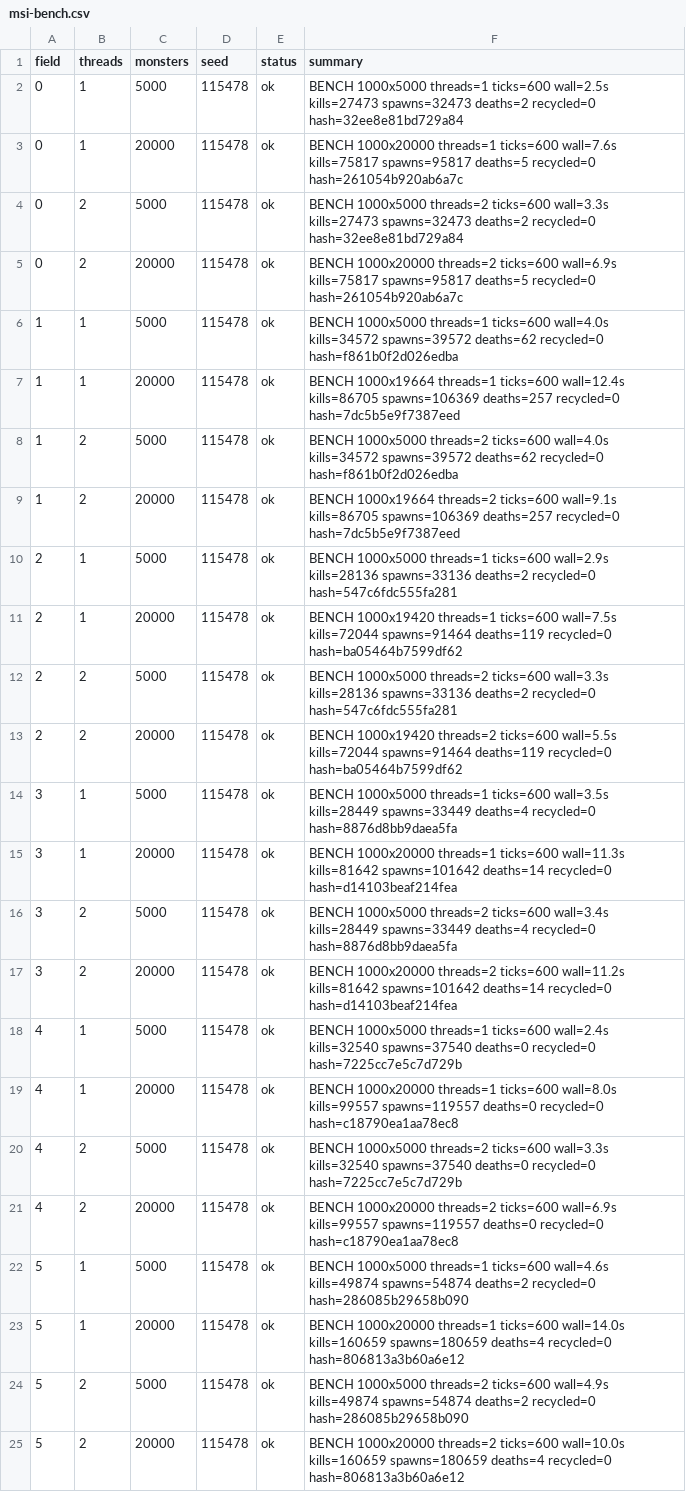
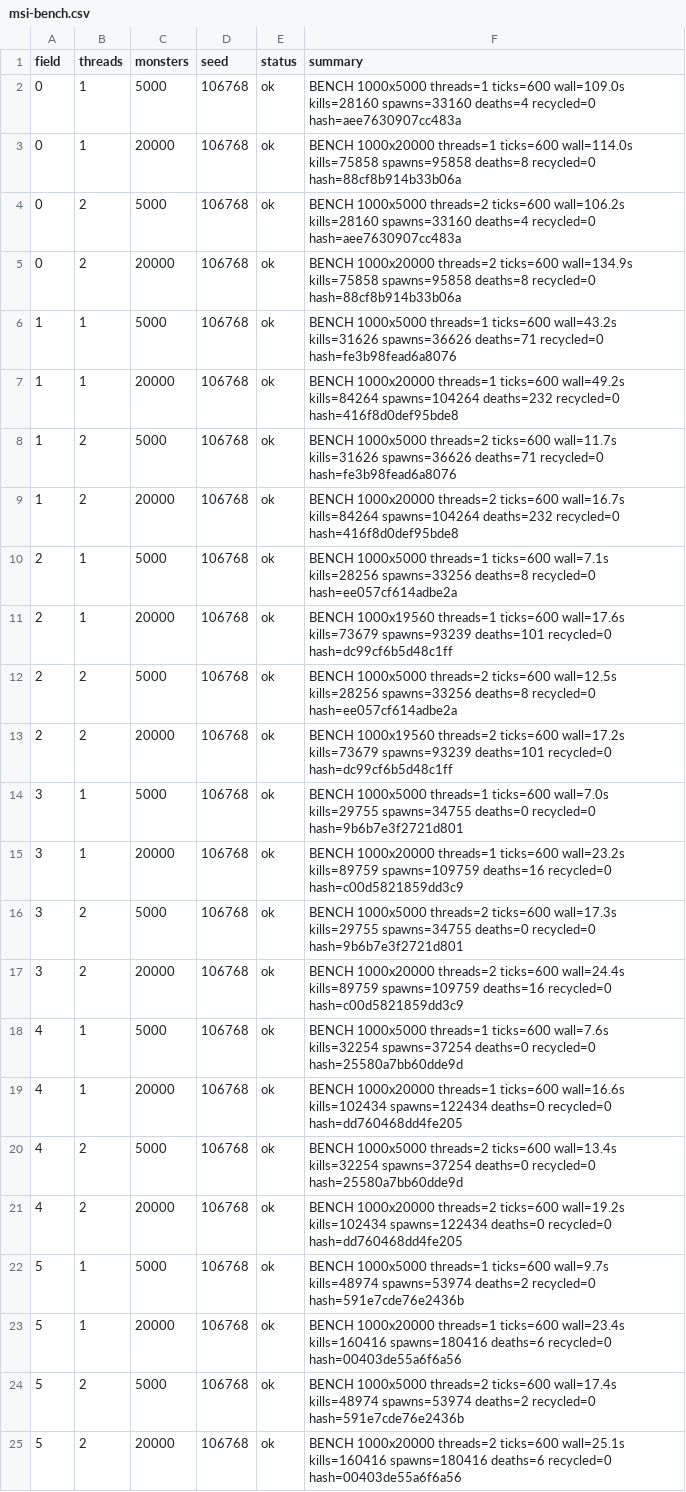
Before and after one commit to Proximo0/MagicSmash, a CSV file: work/261122113645-3086/art/msi-bench.csv, drawn as a sheet; the diff names each change by its address in the sheet, - before the commit and + after, or states it on an @@ line.

```diff
--- a/work/261122113645-3086/art/msi-bench.csv
+++ b/work/261122113645-3086/art/msi-bench.csv
-D2:D25 (seed): 115478
+D2:D25 (seed): 106768
-F2 (summary): …threads=1 ticks=600 wall=2.5s kills=27473 spawns=32473 deaths=2 recycled=0 hash=32ee8e81bd729a84
+F2 (summary): …threads=1 ticks=600 wall=109.0s kills=28160 spawns=33160 deaths=4 recycled=0 hash=aee7630907cc483a
-F3 (summary): …threads=1 ticks=600 wall=7.6s kills=75817 spawns=95817 deaths=5 recycled=0 hash=261054b920ab6a7c
+F3 (summary): …threads=1 ticks=600 wall=114.0s kills=75858 spawns=95858 deaths=8 recycled=0 hash=88cf8b914b33b06a
-F4 (summary): …threads=2 ticks=600 wall=3.3s kills=27473 spawns=32473 deaths=2 recycled=0 hash=32ee8e81bd729a84
+F4 (summary): …threads=2 ticks=600 wall=106.2s kills=28160 spawns=33160 deaths=4 recycled=0 hash=aee7630907cc483a
-F5 (summary): …threads=2 ticks=600 wall=6.9s kills=75817 spawns=95817 deaths=5 recycled=0 hash=261054b920ab6a7c
+F5 (summary): …threads=2 ticks=600 wall=134.9s kills=75858 spawns=95858 deaths=8 recycled=0 hash=88cf8b914b33b06a
-F6 (summary): …threads=1 ticks=600 wall=4.0s kills=34572 spawns=39572 deaths=62 recycled=0 hash=f861b0f2d026edba
+F6 (summary): …threads=1 ticks=600 wall=43.2s kills=31626 spawns=36626 deaths=71 recycled=0 hash=fe3b98fead6a8076
-F7 (summary): BENCH 1000x19664 threads=1 ticks=600 wall=12.4s kills=86705 spawns=106369 deaths=257 recycled=0 hash=7dc5b5e9f7387eed
+F7 (summary): BENCH 1000x20000 threads=1 ticks=600 wall=49.2s kills=84264 spawns=104264 deaths=232 recycled=0 hash=416f8d0def95bde8
-F8 (summary): …threads=2 ticks=600 wall=4.0s kills=34572 spawns=39572 deaths=62 recycled=0 hash=f861b0f2d026edba
+F8 (summary): …threads=2 ticks=600 wall=11.7s kills=31626 spawns=36626 deaths=71 recycled=0 hash=fe3b98fead6a8076
-F9 (summary): BENCH 1000x19664 threads=2 ticks=600 wall=9.1s kills=86705 spawns=106369 deaths=257 recycled=0 hash=7dc5b5e9f7387eed
+F9 (summary): BENCH 1000x20000 threads=2 ticks=600 wall=16.7s kills=84264 spawns=104264 deaths=232 recycled=0 hash=416f8d0def95bde8
-F10 (summary): …threads=1 ticks=600 wall=2.9s kills=28136 spawns=33136 deaths=2 recycled=0 hash=547c6fdc555fa281
+F10 (summary): …threads=1 ticks=600 wall=7.1s kills=28256 spawns=33256 deaths=8 recycled=0 hash=ee057cf614adbe2a
-F11 (summary): BENCH 1000x19420 threads=1 ticks=600 wall=7.5s kills=72044 spawns=91464 deaths=119 recycled=0 hash=ba05464b7599df62
+F11 (summary): BENCH 1000x19560 threads=1 ticks=600 wall=17.6s kills=73679 spawns=93239 deaths=101 recycled=0 hash=dc99cf6b5d48c1ff
-F12 (summary): …threads=2 ticks=600 wall=3.3s kills=28136 spawns=33136 deaths=2 recycled=0 hash=547c6fdc555fa281
+F12 (summary): …threads=2 ticks=600 wall=12.5s kills=28256 spawns=33256 deaths=8 recycled=0 hash=ee057cf614adbe2a
-F13 (summary): BENCH 1000x19420 threads=2 ticks=600 wall=5.5s kills=72044 spawns=91464 deaths=119 recycled=0 hash=ba05464b7599df62
+F13 (summary): BENCH 1000x19560 threads=2 ticks=600 wall=17.2s kills=73679 spawns=93239 deaths=101 recycled=0 hash=dc99cf6b5d48c1ff
-F14 (summary): …threads=1 ticks=600 wall=3.5s kills=28449 spawns=33449 deaths=4 recycled=0 hash=8876d8bb9daea5fa
+F14 (summary): …threads=1 ticks=600 wall=7.0s kills=29755 spawns=34755 deaths=0 recycled=0 hash=9b6b7e3f2721d801
-F15 (summary): …threads=1 ticks=600 wall=11.3s kills=81642 spawns=101642 deaths=14 recycled=0 hash=d14103beaf214fea
+F15 (summary): …threads=1 ticks=600 wall=23.2s kills=89759 spawns=109759 deaths=16 recycled=0 hash=c00d5821859dd3c9
-F16 (summary): …threads=2 ticks=600 wall=3.4s kills=28449 spawns=33449 deaths=4 recycled=0 hash=8876d8bb9daea5fa
+F16 (summary): …threads=2 ticks=600 wall=17.3s kills=29755 spawns=34755 deaths=0 recycled=0 hash=9b6b7e3f2721d801
-F17 (summary): …threads=2 ticks=600 wall=11.2s kills=81642 spawns=101642 deaths=14 recycled=0 hash=d14103beaf214fea
+F17 (summary): …threads=2 ticks=600 wall=24.4s kills=89759 spawns=109759 deaths=16 recycled=0 hash=c00d5821859dd3c9
-F18 (summary): …threads=1 ticks=600 wall=2.4s kills=32540 spawns=37540 deaths=0 recycled=0 hash=7225cc7e5c7d729b
+F18 (summary): …threads=1 ticks=600 wall=7.6s kills=32254 spawns=37254 deaths=0 recycled=0 hash=25580a7bb60dde9d
-F19 (summary): …threads=1 ticks=600 wall=8.0s kills=99557 spawns=119557 deaths=0 recycled=0 hash=c18790ea1aa78ec8
+F19 (summary): …threads=1 ticks=600 wall=16.6s kills=102434 spawns=122434 deaths=0 recycled=0 hash=dd760468dd4fe205
-F20 (summary): …threads=2 ticks=600 wall=3.3s kills=32540 spawns=37540 deaths=0 recycled=0 hash=7225cc7e5c7d729b
+F20 (summary): …threads=2 ticks=600 wall=13.4s kills=32254 spawns=37254 deaths=0 recycled=0 hash=25580a7bb60dde9d
-F21 (summary): …threads=2 ticks=600 wall=6.9s kills=99557 spawns=119557 deaths=0 recycled=0 hash=c18790ea1aa78ec8
+F21 (summary): …threads=2 ticks=600 wall=19.2s kills=102434 spawns=122434 deaths=0 recycled=0 hash=dd760468dd4fe205
-F22 (summary): …threads=1 ticks=600 wall=4.6s kills=49874 spawns=54874 deaths=2 recycled=0 hash=286085b29658b090
+F22 (summary): …threads=1 ticks=600 wall=9.7s kills=48974 spawns=53974 deaths=2 recycled=0 hash=591e7cde76e2436b
-F23 (summary): …threads=1 ticks=600 wall=14.0s kills=160659 spawns=180659 deaths=4 recycled=0 hash=806813a3b60a6e12
+F23 (summary): …threads=1 ticks=600 wall=23.4s kills=160416 spawns=180416 deaths=6 recycled=0 hash=00403de55a6f6a56
-F24 (summary): …threads=2 ticks=600 wall=4.9s kills=49874 spawns=54874 deaths=2 recycled=0 hash=286085b29658b090
+F24 (summary): …threads=2 ticks=600 wall=17.4s kills=48974 spawns=53974 deaths=2 recycled=0 hash=591e7cde76e2436b
-F25 (summary): …threads=2 ticks=600 wall=10.0s kills=160659 spawns=180659 deaths=4 recycled=0 hash=806813a3b60a6e12
+F25 (summary): …threads=2 ticks=600 wall=25.1s kills=160416 spawns=180416 deaths=6 recycled=0 hash=00403de55a6f6a56
```
Also changed, not shown: 1 other file.
